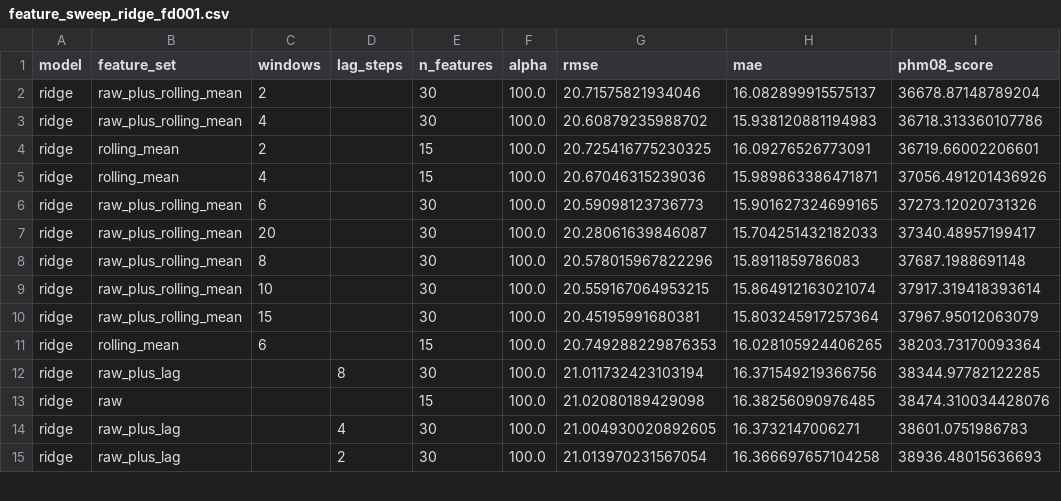
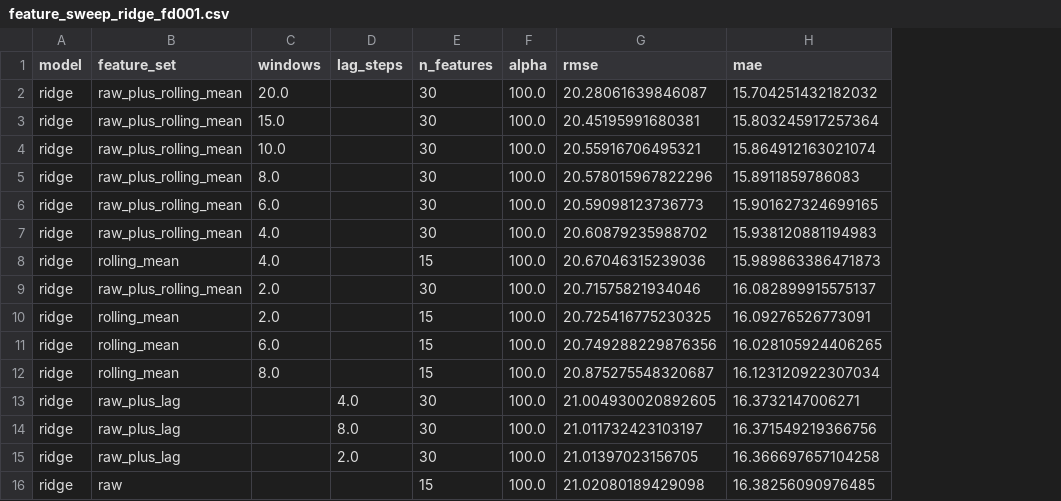
Before and after one commit to virgil-castillo/turbofan-rul-mlops, a CSV file: results/feature_sweep_ridge_fd001.csv, drawn as a sheet; only a part is shown; removed rows and columns are numbered as before the commit, all else as after; the diff covers the shown part only; the diff names each change by its address in the sheet, - before the commit and + after, or states it on an @@ line.

Commit message:
chore(results): drop PHM08 column and re-sort sweep CSVs by RMSE

```diff
--- a/results/feature_sweep_ridge_fd001.csv
+++ b/results/feature_sweep_ridge_fd001.csv
-column I (phm08_score), rows 2-3: 36678.87148789204 | 36718.313360107786; row 6: 37273.12020731326; rows 8-13: 37687.1988691148 | 37917.319418393614 | 37967.95012063079 | 38203.73170093364 | 38344.97782122285 | 38474.310034428076
-C2 (windows): 2
+C2 (windows): 20.0
-G2 (rmse): 20.71575821934046
+G2 (rmse): 20.28061639846087
-H2 (mae): 16.082899915575137
+H2 (mae): 15.704251432182032
-C3 (windows): 4
+C3 (windows): 15.0
-G3 (rmse): 20.60879235988702
+G3 (rmse): 20.45195991680381
-H3 (mae): 15.938120881194983
+H3 (mae): 15.803245917257364
-row 4: ridge | rolling_mean | 2 |  | 15 | 100.0 | 20.725416775230325 | 16.09276526773091 | 36719.66002206601
-row 5: ridge | rolling_mean | 4 |  | 15 | 100.0 | 20.67046315239036 | 15.989863386471871 | 37056.491201436926
-C4 (windows): 6
+C4 (windows): 10.0
-G4 (rmse): 20.59098123736773
+G4 (rmse): 20.55916706495321
-H4 (mae): 15.901627324699165
+H4 (mae): 15.864912163021074
-row 7: ridge | raw_plus_rolling_mean | 20 |  | 30 | 100.0 | 20.28061639846087 | 15.704251432182033 | 37340.48957199417
-C5 (windows): 8
+C5 (windows): 8.0
-C6 (windows): 10
+C6 (windows): 6.0
-G6 (rmse): 20.559167064953215
+G6 (rmse): 20.59098123736773
-H6 (mae): 15.864912163021074
+H6 (mae): 15.901627324699165
-C7 (windows): 15
+C7 (windows): 4.0
-G7 (rmse): 20.45195991680381
+G7 (rmse): 20.60879235988702
-H7 (mae): 15.803245917257364
+H7 (mae): 15.938120881194983
+row 8: ridge | rolling_mean | 4.0 |  | 15 | 100.0 | 20.67046315239036 | 15.989863386471873
+row 9: ridge | raw_plus_rolling_mean | 2.0 |  | 30 | 100.0 | 20.71575821934046 | 16.082899915575137
+row 10: ridge | rolling_mean | 2.0 |  | 15 | 100.0 | 20.725416775230325 | 16.09276526773091
-C11 (windows): 6
+C11 (windows): 6.0
-G11 (rmse): 20.749288229876353
+G11 (rmse): 20.749288229876356
+row 12: ridge | rolling_mean | 8.0 |  | 15 | 100.0 | 20.875275548320687 | 16.123120922307034
+row 13: ridge | raw_plus_lag |  | 4.0 | 30 | 100.0 | 21.004930020892605 | 16.3732147006271
-D14 (lag_steps): 8
+D14 (lag_steps): 8.0
-G14 (rmse): 21.011732423103194
+G14 (rmse): 21.011732423103197
+row 15: ridge | raw_plus_lag |  | 2.0 | 30 | 100.0 | 21.01397023156705 | 16.366697657104258
-row 14: ridge | raw_plus_lag |  | 4 | 30 | 100.0 | 21.004930020892605 | 16.3732147006271 | 38601.0751986783
-row 15: ridge | raw_plus_lag |  | 2 | 30 | 100.0 | 21.013970231567054 | 16.366697657104258 | 38936.48015636693
```
Also changed, not shown: 1 removed row and 9 edited cells elsewhere in this file, results/feature_sweep_gru_fd001.csv, results/stage1_temporal_sweep_fd001.csv, 1 other file.
